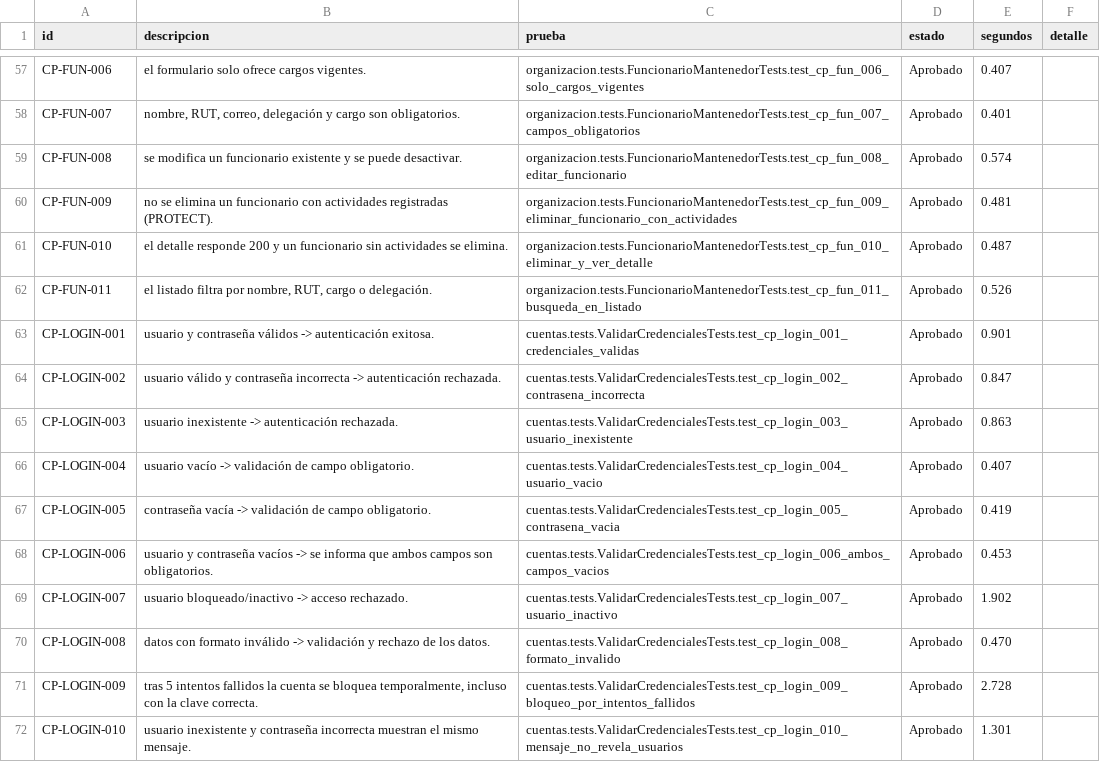
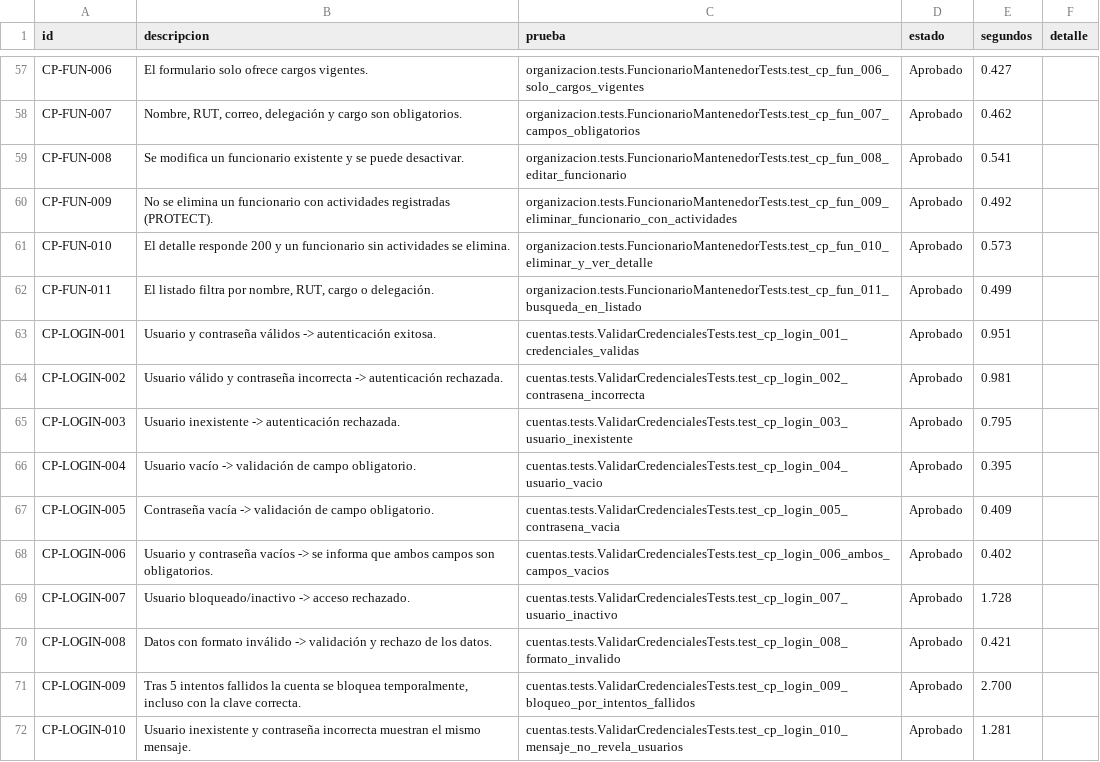
Before and after one commit to sofixv19/sgr_eval2_proyecto_integrado, a CSV file: resultados_pruebas.csv, drawn as a sheet; only a part is shown, gaps mark what is left out; the diff covers the shown part only; the diff names each change by its address in the sheet, - before the commit and + after, or states it on an @@ line.

```diff
--- a/resultados_pruebas.csv
+++ b/resultados_pruebas.csv
-B57 (descripcion): el formulario solo ofrece cargos vigentes.
+B57 (descripcion): El formulario solo ofrece cargos vigentes.
-E57 (segundos): 0.407
+E57 (segundos): 0.427
-B58 (descripcion): nombre, RUT, correo,…
+B58 (descripcion): Nombre, RUT, correo,…
-E58 (segundos): 0.401
+E58 (segundos): 0.462
-B59 (descripcion): se modifica un…
+B59 (descripcion): Se modifica un…
-E59 (segundos): 0.574
+E59 (segundos): 0.541
-B60 (descripcion): no se elimina…
+B60 (descripcion): No se elimina…
-E60 (segundos): 0.481
+E60 (segundos): 0.492
-B61 (descripcion): el detalle responde…
+B61 (descripcion): El detalle responde…
-E61 (segundos): 0.487
+E61 (segundos): 0.573
-B62 (descripcion): el listado filtra…
+B62 (descripcion): El listado filtra…
-E62 (segundos): 0.526
+E62 (segundos): 0.499
-B63 (descripcion): usuario y contraseña…
+B63 (descripcion): Usuario y contraseña…
-E63 (segundos): 0.901
+E63 (segundos): 0.951
-B64 (descripcion): usuario válido y…
+B64 (descripcion): Usuario válido y…
-E64 (segundos): 0.847
+E64 (segundos): 0.981
-B65 (descripcion): usuario inexistente ->…
+B65 (descripcion): Usuario inexistente ->…
-E65 (segundos): 0.863
+E65 (segundos): 0.795
-B66 (descripcion): usuario vacío ->…
+B66 (descripcion): Usuario vacío ->…
-E66 (segundos): 0.407
+E66 (segundos): 0.395
-B67 (descripcion): contraseña vacía ->…
+B67 (descripcion): Contraseña vacía ->…
-E67 (segundos): 0.419
+E67 (segundos): 0.409
-B68 (descripcion): usuario y contraseña…
+B68 (descripcion): Usuario y contraseña…
-E68 (segundos): 0.453
+E68 (segundos): 0.402
-B69 (descripcion): usuario bloqueado/inactivo ->…
+B69 (descripcion): Usuario bloqueado/inactivo ->…
-E69 (segundos): 1.902
+E69 (segundos): 1.728
-B70 (descripcion): datos con formato…
+B70 (descripcion): Datos con formato…
-E70 (segundos): 0.470
+E70 (segundos): 0.421
-B71 (descripcion): tras 5 intentos…
+B71 (descripcion): Tras 5 intentos…
-E71 (segundos): 2.728
+E71 (segundos): 2.700
-B72 (descripcion): usuario inexistente y…
+B72 (descripcion): Usuario inexistente y…
-E72 (segundos): 1.301
+E72 (segundos): 1.281
```
Also changed, not shown: 114 edited cells elsewhere in this file, 5 other files.
